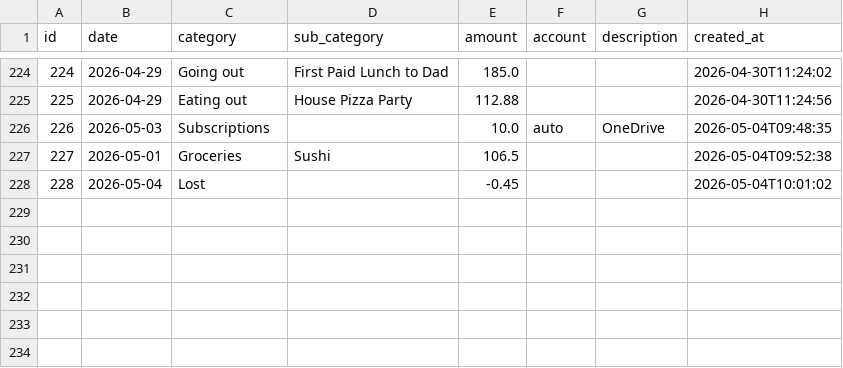
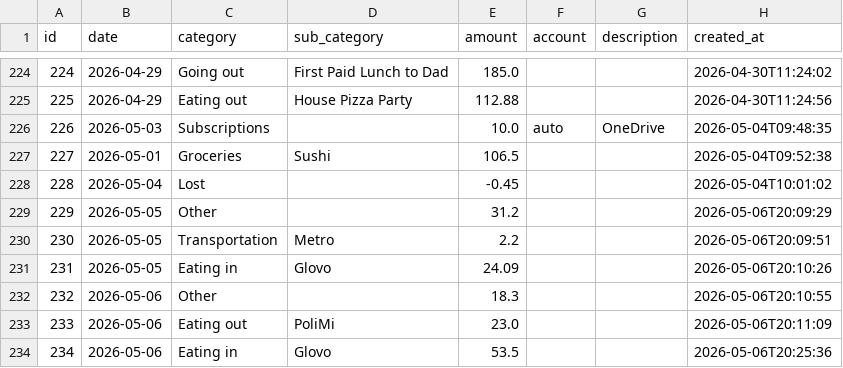
Before and after one commit to FiengoKineton/money-manager, a CSV file: data/expenses.csv, drawn as a sheet; only a part is shown, gaps mark what is left out; the diff names each change by its address in the sheet, - before the commit and + after, or states it on an @@ line.

```diff
--- a/data/expenses.csv
+++ b/data/expenses.csv
+row 229: 229 | 2026-05-05 | Other |  | 31.2 |  |  | 2026-05-06T20:09:29
+row 230: 230 | 2026-05-05 | Transportation | Metro | 2.2 |  |  | 2026-05-06T20:09:51
+row 231: 231 | 2026-05-05 | Eating in | Glovo | 24.09 |  |  | 2026-05-06T20:10:26
+row 232: 232 | 2026-05-06 | Other |  | 18.3 |  |  | 2026-05-06T20:10:55
+row 233: 233 | 2026-05-06 | Eating out | PoliMi | 23.0 |  |  | 2026-05-06T20:11:09
+row 234: 234 | 2026-05-06 | Eating in | Glovo | 53.5 |  |  | 2026-05-06T20:25:36
```
Also changed, not shown: 3 other files.
